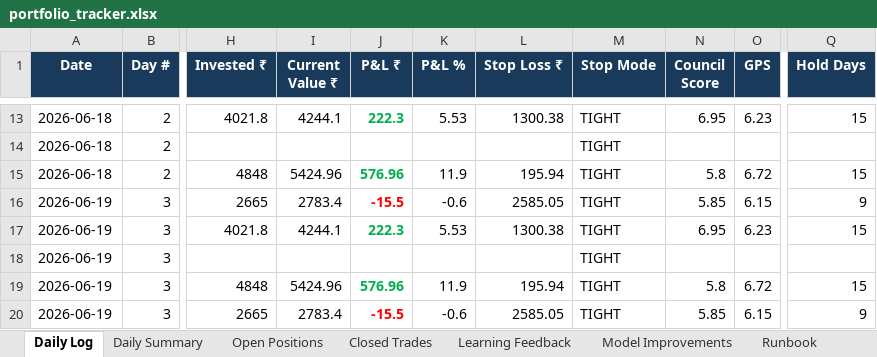
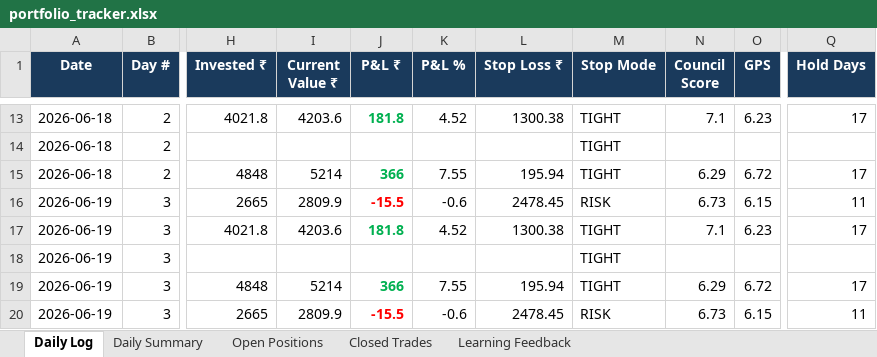
Before and after one commit to sud004/stock_council, an Excel workbook: portfolio_tracker.xlsx, sheet Daily Log, drawn as a sheet; only a part is shown, gaps mark what is left out; values as stored, in another font and other column widths than the file's, no borders; the diff covers the shown part only; the diff names each change by its address in the sheet, - before the commit and + after, or states it on an @@ line.

Commit message:
day 17: restore trackers + fix daily_log (2026-07-10)

```diff
--- a/portfolio_tracker.xlsx (sheet Daily Log)
+++ b/portfolio_tracker.xlsx (sheet Daily Log)
-sheet tab: Model Improvements
-sheet tab: Runbook
-I13 (Current Value ₹): 4244.1
+I13 (Current Value ₹): 4203.6
-J13 (P&L ₹): 222.3
+J13 (P&L ₹): 181.8
-K13 (P&L %): 5.53
+K13 (P&L %): 4.52
-N13 (Council Score): 6.95
+N13 (Council Score): 7.1
-Q13 (Hold Days): 15
+Q13 (Hold Days): 17
-I15 (Current Value ₹): 5424.96
+I15 (Current Value ₹): 5214
-J15 (P&L ₹): 576.96
+J15 (P&L ₹): 366
-K15 (P&L %): 11.9
+K15 (P&L %): 7.55
-N15 (Council Score): 5.8
+N15 (Council Score): 6.29
-Q15 (Hold Days): 15
+Q15 (Hold Days): 17
-I16 (Current Value ₹): 2783.4
+I16 (Current Value ₹): 2809.9
-L16 (Stop Loss ₹): 2585.05
+L16 (Stop Loss ₹): 2478.45
-M16 (Stop Mode): TIGHT
+M16 (Stop Mode): RISK
-N16 (Council Score): 5.85
+N16 (Council Score): 6.73
-Q16 (Hold Days): 9
+Q16 (Hold Days): 11
-I17 (Current Value ₹): 4244.1
+I17 (Current Value ₹): 4203.6
-J17 (P&L ₹): 222.3
+J17 (P&L ₹): 181.8
-K17 (P&L %): 5.53
+K17 (P&L %): 4.52
-N17 (Council Score): 6.95
+N17 (Council Score): 7.1
-Q17 (Hold Days): 15
+Q17 (Hold Days): 17
-I19 (Current Value ₹): 5424.96
+I19 (Current Value ₹): 5214
-J19 (P&L ₹): 576.96
+J19 (P&L ₹): 366
-K19 (P&L %): 11.9
+K19 (P&L %): 7.55
-N19 (Council Score): 5.8
+N19 (Council Score): 6.29
-Q19 (Hold Days): 15
+Q19 (Hold Days): 17
-I20 (Current Value ₹): 2783.4
+I20 (Current Value ₹): 2809.9
-L20 (Stop Loss ₹): 2585.05
+L20 (Stop Loss ₹): 2478.45
-M20 (Stop Mode): TIGHT
+M20 (Stop Mode): RISK
-N20 (Council Score): 5.85
+N20 (Council Score): 6.73
-Q20 (Hold Days): 9
+Q20 (Hold Days): 11
```
Also changed, not shown: 2 added rows, 7 removed rows and 228 edited cells elsewhere in this sheet, sheet Open Positions, sheet Daily Summary, sheet Closed Trades, plan_b_tracker.xlsx, 2 other files.
